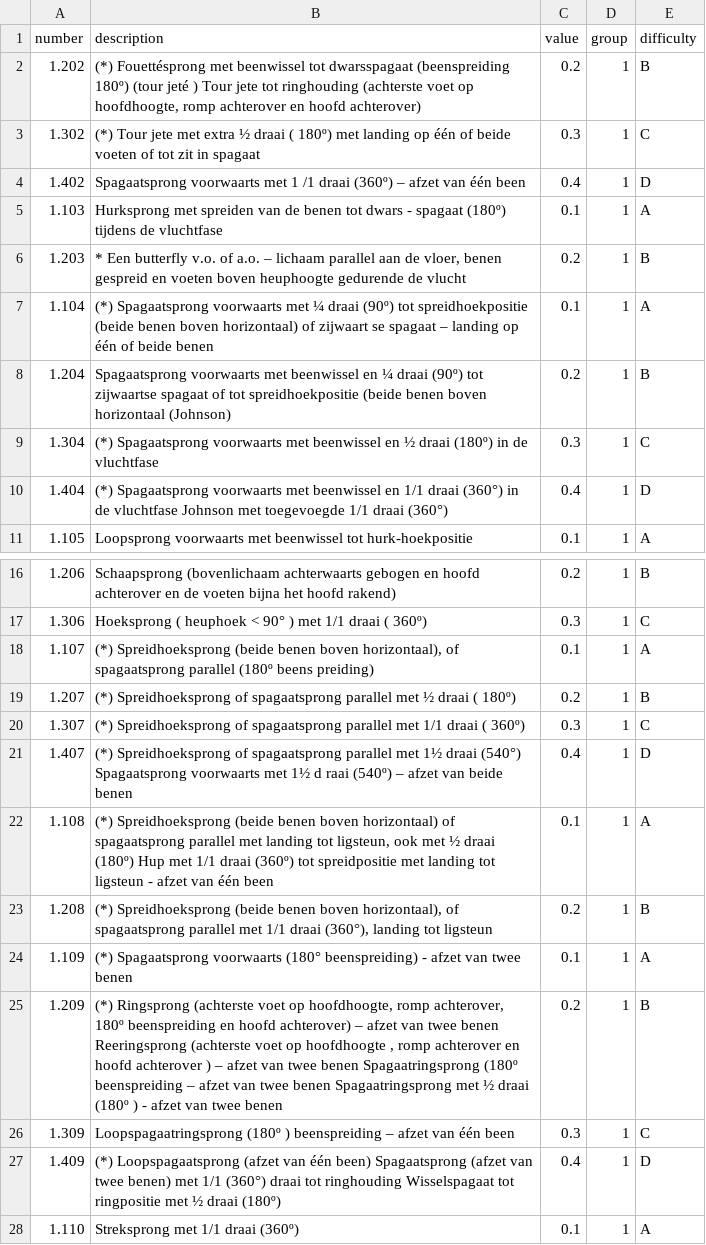
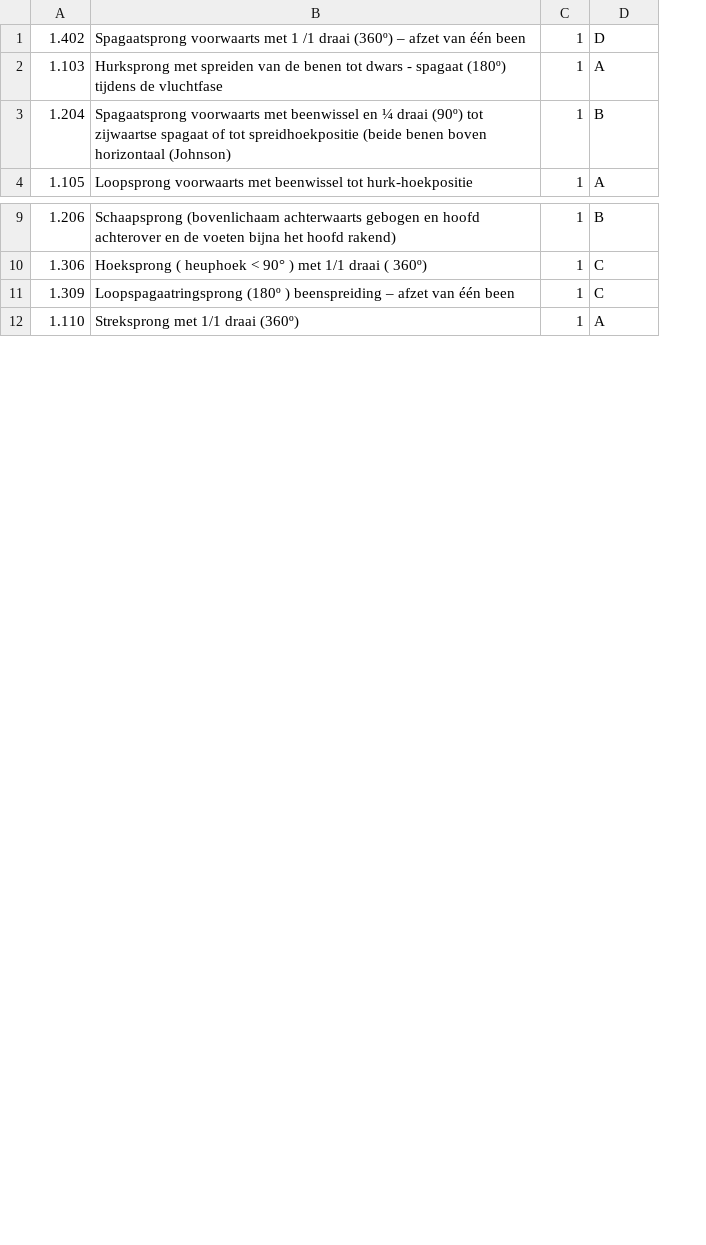
Before and after one commit to Loesvandenbiggelaar/gymnastics_routine_builder, a TSV file: data/floor.tsv, drawn as a sheet; only a part is shown, gaps mark what is left out; removed rows and columns are numbered as before the commit, all else as after; the diff covers the shown part only; the diff names each change by its address in the sheet, - before the commit and + after, or states it on an @@ line.

```diff
--- a/data/floor.tsv
+++ b/data/floor.tsv
-column C, rows 4-5: 0.4 | 0.1; row 8: 0.2; row 11: 0.1; rows 16-17: 0.2 | 0.3; row 26: 0.3; row 28: 0.1
-row 1: number | description | value | group | difficulty
-row 2: 1.202 | (*) Fouettésprong met beenwissel tot dwarsspagaat (beenspreiding 180º) (tour jeté ) Tour jete tot ringhouding (achterste voet op hoofdhoogte, romp achterover en hoofd achterover) | 0.2 | 1 | B
-row 3: 1.302 | (*) Tour jete met extra ½ draai ( 180º) met landing op één of beide voeten of tot zit in spagaat | 0.3 | 1 | C
-row 6: 1.203 | * Een butterfly v.o. of a.o. – lichaam parallel aan de vloer, benen gespreid en voeten boven heuphoogte gedurende de vlucht | 0.2 | 1 | B
-row 7: 1.104 | (*) Spagaatsprong voorwaarts met ¼ draai (90º) tot spreidhoekpositie (beide benen boven horizontaal) of zijwaart se spagaat – landing op één of beide benen | 0.1 | 1 | A
-row 9: 1.304 | (*) Spagaatsprong voorwaarts met beenwissel en ½ draai (180º) in de vluchtfase | 0.3 | 1 | C
-row 10: 1.404 | (*) Spagaatsprong voorwaarts met beenwissel en 1/1 draai (360°) in de vluchtfase Johnson met toegevoegde 1/1 draai (360°) | 0.4 | 1 | D
-row 18: 1.107 | (*) Spreidhoeksprong (beide benen boven horizontaal), of spagaatsprong parallel (180º beens preiding) | 0.1 | 1 | A
-row 19: 1.207 | (*) Spreidhoeksprong of spagaatsprong parallel met ½ draai ( 180º) | 0.2 | 1 | B
-row 20: 1.307 | (*) Spreidhoeksprong of spagaatsprong parallel met 1/1 draai ( 360º) | 0.3 | 1 | C
-row 21: 1.407 | (*) Spreidhoeksprong of spagaatsprong parallel met 1½ draai (540°) Spagaatsprong voorwaarts met 1½ d raai (540º) – afzet van beide benen | 0.4 | 1 | D
-row 22: 1.108 | (*) Spreidhoeksprong (beide benen boven horizontaal) of spagaatsprong parallel met landing tot ligsteun, ook met ½ draai (180º) Hup met 1/1 draai (360º) tot spreidpositie met landing tot ligsteun - afzet van één been | 0.1 | 1 | A
-row 23: 1.208 | (*) Spreidhoeksprong (beide benen boven horizontaal), of spagaatsprong parallel met 1/1 draai (360°), landing tot ligsteun | 0.2 | 1 | B
-row 24: 1.109 | (*) Spagaatsprong voorwaarts (180° beenspreiding) - afzet van twee benen | 0.1 | 1 | A
-row 25: 1.209 | (*) Ringsprong (achterste voet op hoofdhoogte, romp achterover, 180º beenspreiding en hoofd achterover) – afzet van twee benen Reeringsprong (achterste voet op hoofdhoogte , romp achterover en hoofd achterover ) – afzet van twee benen Spagaatringsprong (180º beenspreiding – afzet van twee benen Spagaatringsprong met ½ draai (180º ) - afzet van twee benen | 0.2 | 1 | B
-row 27: 1.409 | (*) Loopspagaatsprong (afzet van één been) Spagaatsprong (afzet van twee benen) met 1/1 (360°) draai tot ringhouding Wisselspagaat tot ringpositie met ½ draai (180º) | 0.4 | 1 | D
```
Also changed, not shown: 17 added rows and 3 removed rows elsewhere in this file, data/beam.tsv, data/uneven bars.tsv, 5 other files.
